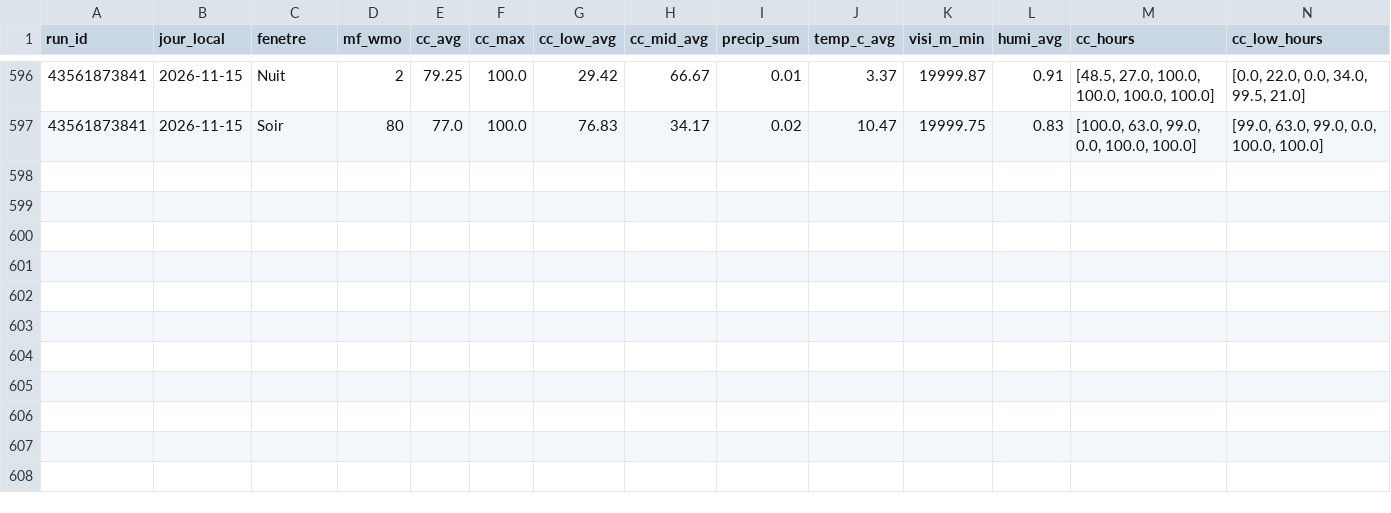
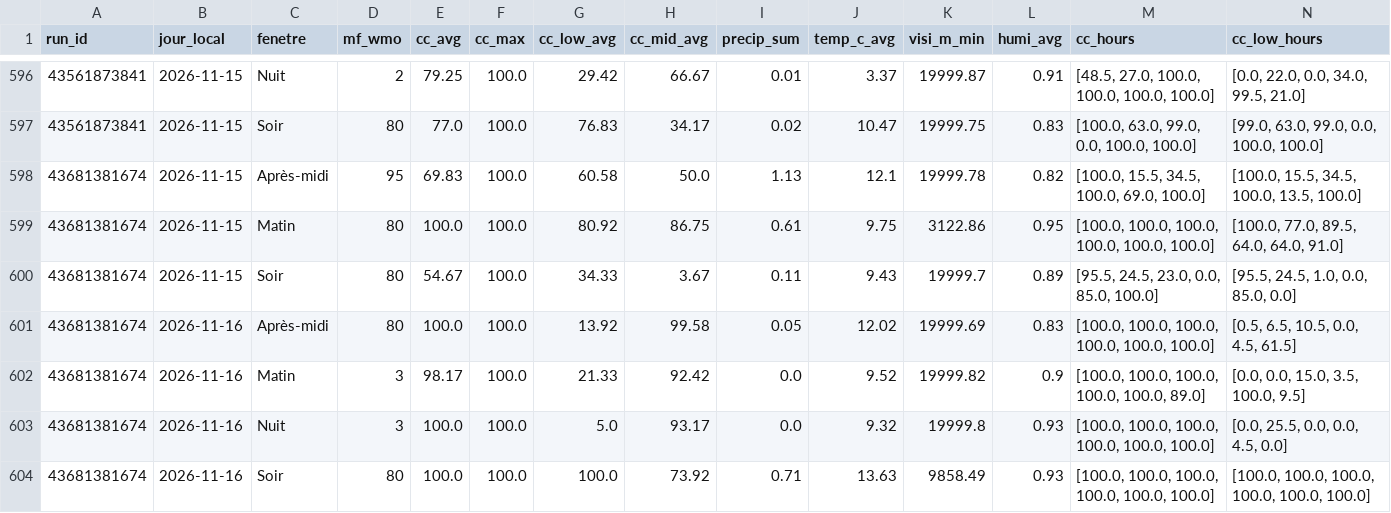
Before and after one commit to atantet/meteo, a CSV file: data/calibration/dataset.csv, drawn as a sheet; only a part is shown, gaps mark what is left out; rows hold the shown columns only; the diff names each change by its address in the sheet, - before the commit and + after, or states it on an @@ line.

Commit message:
chore(calibration): pipeline auto 2026-11-15T06:28Z

```diff
--- a/data/calibration/dataset.csv
+++ b/data/calibration/dataset.csv
+row 598: 43681381674 | 2026-11-15 | Après-midi | 95 | 69.83 | 100.0 | 60.58 | 50.0 | 1.13 | 12.1 | 19999.78 | 0.82 | [100.0, 15.5, 34.5, 100.0, 69.0, 100.0] | [100.0, 15.5, 34.5, 100.0, 13.5, 100.0]
+row 599: 43681381674 | 2026-11-15 | Matin | 80 | 100.0 | 100.0 | 80.92 | 86.75 | 0.61 | 9.75 | 3122.86 | 0.95 | [100.0, 100.0, 100.0, 100.0, 100.0, 100.0] | [100.0, 77.0, 89.5, 64.0, 64.0, 91.0]
+row 600: 43681381674 | 2026-11-15 | Soir | 80 | 54.67 | 100.0 | 34.33 | 3.67 | 0.11 | 9.43 | 19999.7 | 0.89 | [95.5, 24.5, 23.0, 0.0, 85.0, 100.0] | [95.5, 24.5, 1.0, 0.0, 85.0, 0.0]
+row 601: 43681381674 | 2026-11-16 | Après-midi | 80 | 100.0 | 100.0 | 13.92 | 99.58 | 0.05 | 12.02 | 19999.69 | 0.83 | [100.0, 100.0, 100.0, 100.0, 100.0, 100.0] | [0.5, 6.5, 10.5, 0.0, 4.5, 61.5]
+row 602: 43681381674 | 2026-11-16 | Matin | 3 | 98.17 | 100.0 | 21.33 | 92.42 | 0.0 | 9.52 | 19999.82 | 0.9 | [100.0, 100.0, 100.0, 100.0, 100.0, 89.0] | [0.0, 0.0, 15.0, 3.5, 100.0, 9.5]
+row 603: 43681381674 | 2026-11-16 | Nuit | 3 | 100.0 | 100.0 | 5.0 | 93.17 | 0.0 | 9.32 | 19999.8 | 0.93 | [100.0, 100.0, 100.0, 100.0, 100.0, 100.0] | [0.0, 25.5, 0.0, 0.0, 4.5, 0.0]
+row 604: 43681381674 | 2026-11-16 | Soir | 80 | 100.0 | 100.0 | 100.0 | 73.92 | 0.71 | 13.63 | 9858.49 | 0.93 | [100.0, 100.0, 100.0, 100.0, 100.0, 100.0] | [100.0, 100.0, 100.0, 100.0, 100.0, 100.0]
```
Also changed, not shown: data/calibration/labels.csv.
